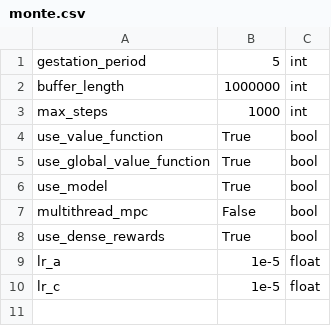
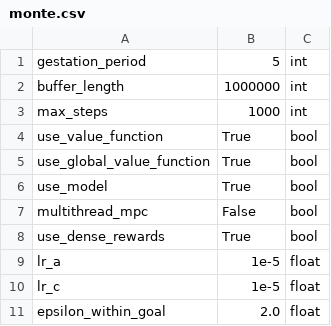
Before and after one commit to abagaria/hrl, a CSV file: hyperparams/monte.csv, drawn as a sheet.

```diff
--- a/hyperparams/monte.csv
+++ b/hyperparams/monte.csv
@@ -10 +10,2 @@ lr_a,1e-5,float
 lr_c,1e-5,float
+epsilon_within_goal,2.0,float
```
Also changed, not shown: 2 other files.
